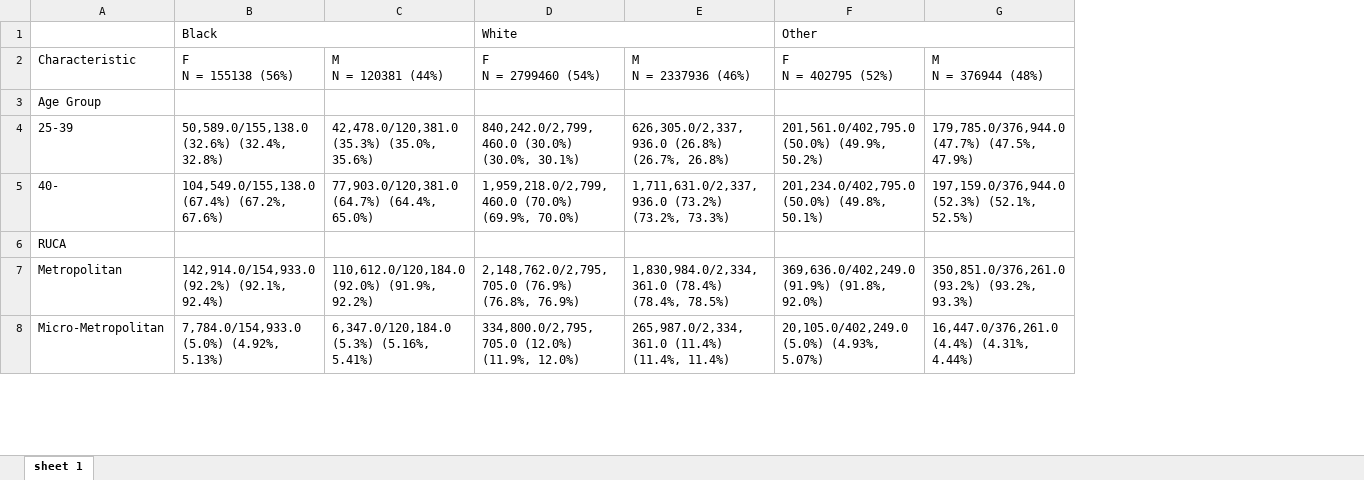
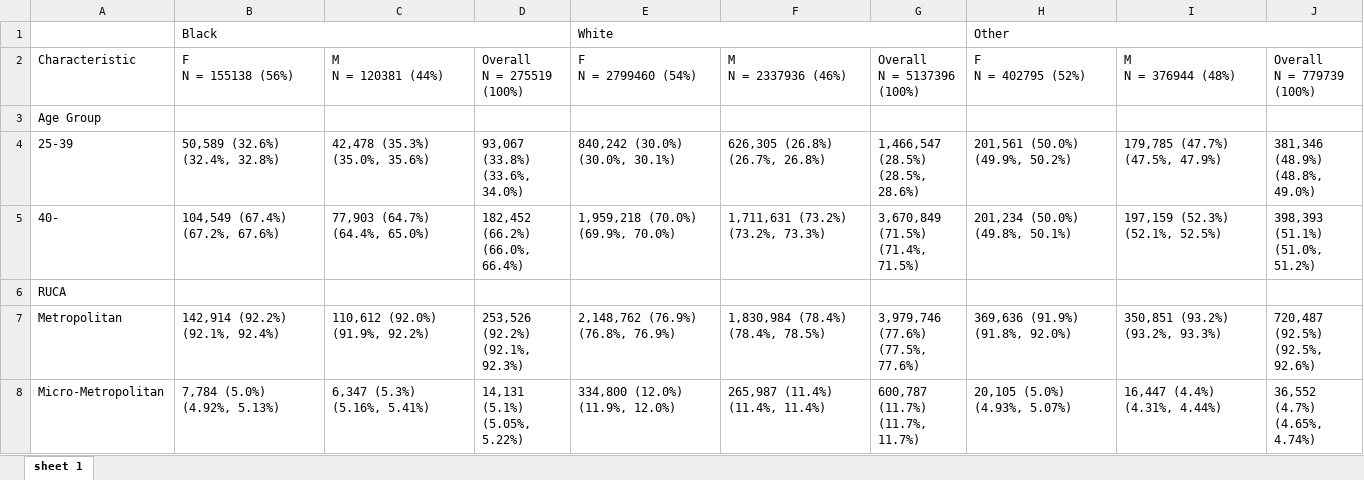
Before and after one commit to singhuh/donor_htn, an Excel workbook: table1.xlsx, sheet sheet 1, drawn as a sheet; only a part is shown; values as stored, in another font and other column widths than the file's, no cell formats; addresses are those after the commit; the diff covers the shown part only; the diff names each change by its address in the sheet, - before the commit and + after, or states it on an @@ line.

```diff
--- a/table1.xlsx (sheet sheet 1)
+++ b/table1.xlsx (sheet sheet 1)
+column D (Overall N = 275519 (100%)), rows 4-8: 93,067 (33.8%) (33.6%, 34.0%) | 182,452 (66.2%) (66.0%, 66.4%) |  | 253,526 (92.2%) (92.1%, 92.3%) | 14,131 (5.1%) (5.05%, 5.22%)
+column G (Overall N = 5137396 (100%)), rows 4-8: 1,466,547 (28.5%) (28.5%, 28.6%) | 3,670,849 (71.5%) (71.4%, 71.5%) |  | 3,979,746 (77.6%) (77.5%, 77.6%) | 600,787 (11.7%) (11.7%, 11.7%)
+column J (Overall N = 779739 (100%)), rows 4-8: 381,346 (48.9%) (48.8%, 49.0%) | 398,393 (51.1%) (51.0%, 51.2%) |  | 720,487 (92.5%) (92.5%, 92.6%) | 36,552 (4.7%) (4.65%, 4.74%)
-B4 (F N = 155138 (56%)): 50,589.0/155,138.0 (32.6%) (32.4%, 32.8%)
+B4 (F N = 155138 (56%)): 50,589 (32.6%) (32.4%, 32.8%)
-C4 (M N = 120381 (44%)): 42,478.0/120,381.0 (35.3%) (35.0%, 35.6%)
+C4 (M N = 120381 (44%)): 42,478 (35.3%) (35.0%, 35.6%)
-E4 (F N = 2799460 (54%)): 840,242.0/2,799,460.0 (30.0%) (30.0%, 30.1%)
+E4 (F N = 2799460 (54%)): 840,242 (30.0%) (30.0%, 30.1%)
-F4 (M N = 2337936 (46%)): 626,305.0/2,337,936.0 (26.8%) (26.7%, 26.8%)
+F4 (M N = 2337936 (46%)): 626,305 (26.8%) (26.7%, 26.8%)
-H4 (F N = 402795 (52%)): 201,561.0/402,795.0 (50.0%) (49.9%, 50.2%)
+H4 (F N = 402795 (52%)): 201,561 (50.0%) (49.9%, 50.2%)
-I4 (M N = 376944 (48%)): 179,785.0/376,944.0 (47.7%) (47.5%, 47.9%)
+I4 (M N = 376944 (48%)): 179,785 (47.7%) (47.5%, 47.9%)
-B5 (F N = 155138 (56%)): 104,549.0/155,138.0 (67.4%) (67.2%, 67.6%)
+B5 (F N = 155138 (56%)): 104,549 (67.4%) (67.2%, 67.6%)
-C5 (M N = 120381 (44%)): 77,903.0/120,381.0 (64.7%) (64.4%, 65.0%)
+C5 (M N = 120381 (44%)): 77,903 (64.7%) (64.4%, 65.0%)
-E5 (F N = 2799460 (54%)): 1,959,218.0/2,799,460.0 (70.0%) (69.9%, 70.0%)
+E5 (F N = 2799460 (54%)): 1,959,218 (70.0%) (69.9%, 70.0%)
-F5 (M N = 2337936 (46%)): 1,711,631.0/2,337,936.0 (73.2%) (73.2%, 73.3%)
+F5 (M N = 2337936 (46%)): 1,711,631 (73.2%) (73.2%, 73.3%)
-H5 (F N = 402795 (52%)): 201,234.0/402,795.0 (50.0%) (49.8%, 50.1%)
+H5 (F N = 402795 (52%)): 201,234 (50.0%) (49.8%, 50.1%)
-I5 (M N = 376944 (48%)): 197,159.0/376,944.0 (52.3%) (52.1%, 52.5%)
+I5 (M N = 376944 (48%)): 197,159 (52.3%) (52.1%, 52.5%)
-B7 (F N = 155138 (56%)): 142,914.0/154,933.0 (92.2%) (92.1%, 92.4%)
+B7 (F N = 155138 (56%)): 142,914 (92.2%) (92.1%, 92.4%)
-C7 (M N = 120381 (44%)): 110,612.0/120,184.0 (92.0%) (91.9%, 92.2%)
+C7 (M N = 120381 (44%)): 110,612 (92.0%) (91.9%, 92.2%)
-E7 (F N = 2799460 (54%)): 2,148,762.0/2,795,705.0 (76.9%) (76.8%, 76.9%)
+E7 (F N = 2799460 (54%)): 2,148,762 (76.9%) (76.8%, 76.9%)
-F7 (M N = 2337936 (46%)): 1,830,984.0/2,334,361.0 (78.4%) (78.4%, 78.5%)
+F7 (M N = 2337936 (46%)): 1,830,984 (78.4%) (78.4%, 78.5%)
-H7 (F N = 402795 (52%)): 369,636.0/402,249.0 (91.9%) (91.8%, 92.0%)
+H7 (F N = 402795 (52%)): 369,636 (91.9%) (91.8%, 92.0%)
-I7 (M N = 376944 (48%)): 350,851.0/376,261.0 (93.2%) (93.2%, 93.3%)
+I7 (M N = 376944 (48%)): 350,851 (93.2%) (93.2%, 93.3%)
-B8 (F N = 155138 (56%)): 7,784.0/154,933.0 (5.0%) (4.92%, 5.13%)
+B8 (F N = 155138 (56%)): 7,784 (5.0%) (4.92%, 5.13%)
-C8 (M N = 120381 (44%)): 6,347.0/120,184.0 (5.3%) (5.16%, 5.41%)
+C8 (M N = 120381 (44%)): 6,347 (5.3%) (5.16%, 5.41%)
-E8 (F N = 2799460 (54%)): 334,800.0/2,795,705.0 (12.0%) (11.9%, 12.0%)
+E8 (F N = 2799460 (54%)): 334,800 (12.0%) (11.9%, 12.0%)
-F8 (M N = 2337936 (46%)): 265,987.0/2,334,361.0 (11.4%) (11.4%, 11.4%)
+F8 (M N = 2337936 (46%)): 265,987 (11.4%) (11.4%, 11.4%)
-H8 (F N = 402795 (52%)): 20,105.0/402,249.0 (5.0%) (4.93%, 5.07%)
+H8 (F N = 402795 (52%)): 20,105 (5.0%) (4.93%, 5.07%)
-I8 (M N = 376944 (48%)): 16,447.0/376,261.0 (4.4%) (4.31%, 4.44%)
+I8 (M N = 376944 (48%)): 16,447 (4.4%) (4.31%, 4.44%)
```
Also changed, not shown: 13 edited cells elsewhere in this sheet, cell formats, table2.xlsx, table3.xlsx, 4 other files.
